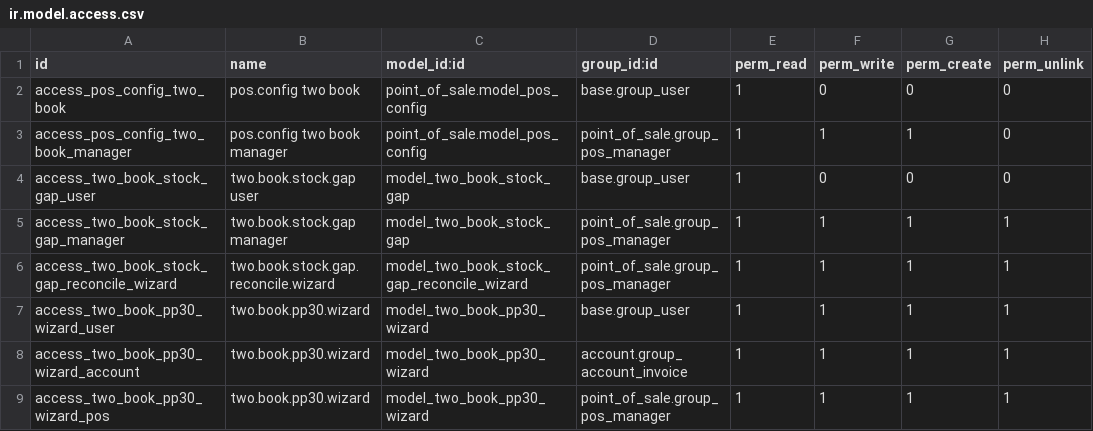
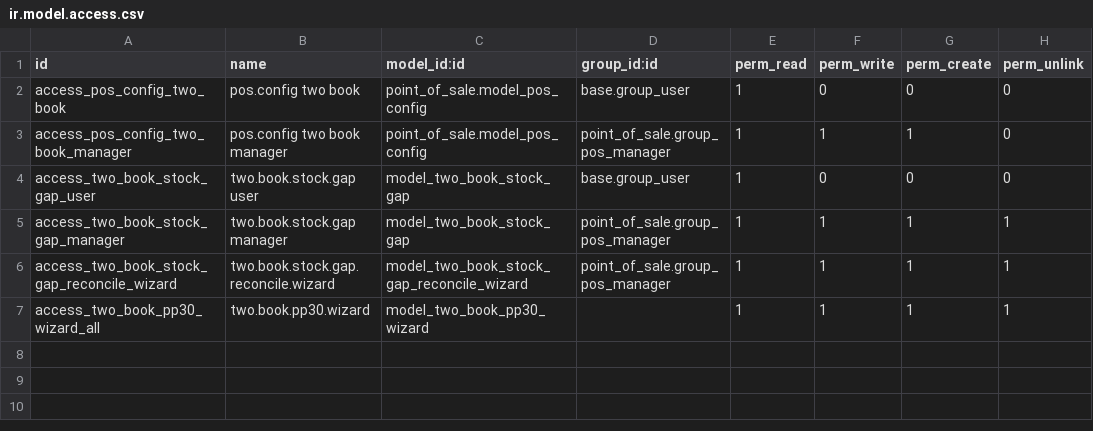
Before and after one commit to thitikornh3c/kabinmengleeh, a CSV file: custom_addons/two_book/security/ir.model.access.csv, drawn as a sheet.

```diff
--- a/custom_addons/two_book/security/ir.model.access.csv
+++ b/custom_addons/two_book/security/ir.model.access.csv
@@ -6,4 +6,2 @@ access_two_book_stock_gap_manager,two.book.stock.gap manager,model_two_book_stoc
 access_two_book_stock_gap_reconcile_wizard,two.book.stock.gap.reconcile.wizard,model_two_book_stock_gap_reconcile_wizard,point_of_sale.group_pos_manager,1,1,1,1
-access_two_book_pp30_wizard_user,two.book.pp30.wizard,model_two_book_pp30_wizard,base.group_user,1,1,1,1
-access_two_book_pp30_wizard_account,two.book.pp30.wizard,model_two_book_pp30_wizard,account.group_account_invoice,1,1,1,1
-access_two_book_pp30_wizard_pos,two.book.pp30.wizard,model_two_book_pp30_wizard,point_of_sale.group_pos_manager,1,1,1,1
+access_two_book_pp30_wizard_all,two.book.pp30.wizard,model_two_book_pp30_wizard,,1,1,1,1
```
Also changed, not shown: 5 other files.
